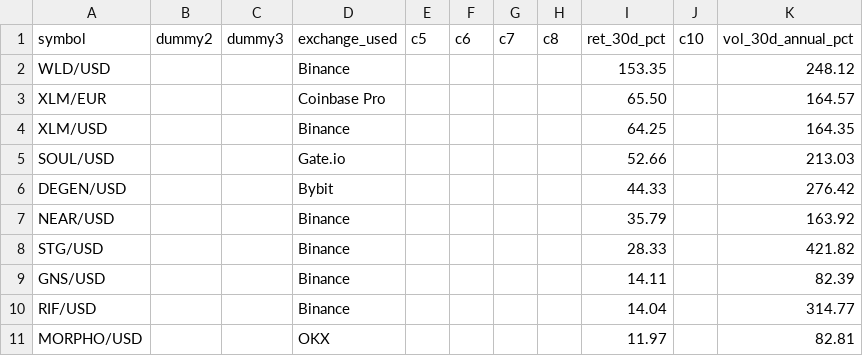
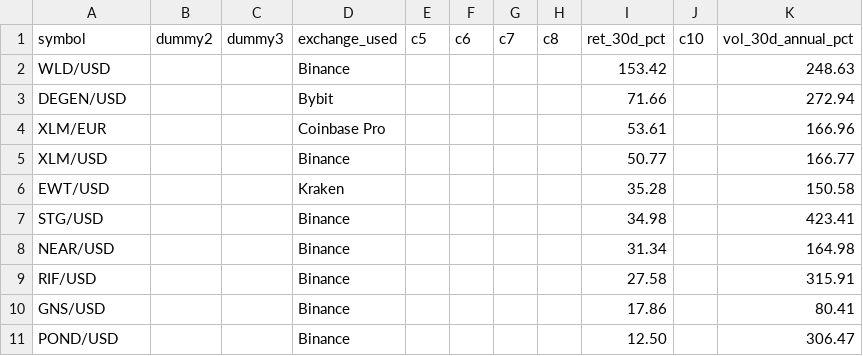
Before and after one commit to Bencode92/stock-analysis-platform, a CSV file: data/filtered/Top10_momentum.csv, drawn as a sheet.

```diff
--- a/data/filtered/Top10_momentum.csv
+++ b/data/filtered/Top10_momentum.csv
@@ -1,11 +1,11 @@
 symbol,dummy2,dummy3,exchange_used,c5,c6,c7,c8,ret_30d_pct,c10,vol_30d_annual_pct
-"WLD/USD","","","Binance","","","","","153.35","","248.12"
-"XLM/EUR","","","Coinbase Pro","","","","","65.50","","164.57"
-"XLM/USD","","","Binance","","","","","64.25","","164.35"
-"SOUL/USD","","","Gate.io","","","","","52.66","","213.03"
-"DEGEN/USD","","","Bybit","","","","","44.33","","276.42"
-"NEAR/USD","","","Binance","","","","","35.79","","163.92"
-"STG/USD","","","Binance","","","","","28.33","","421.82"
-"GNS/USD","","","Binance","","","","","14.11","","82.39"
-"RIF/USD","","","Binance","","","","","14.04","","314.77"
-"MORPHO/USD","","","OKX","","","","","11.97","","82.81"
+"WLD/USD","","","Binance","","","","","153.42","","248.63"
+"DEGEN/USD","","","Bybit","","","","","71.66","","272.94"
+"XLM/EUR","","","Coinbase Pro","","","","","53.61","","166.96"
+"XLM/USD","","","Binance","","","","","50.77","","166.77"
+"EWT/USD","","","Kraken","","","","","35.28","","150.58"
+"STG/USD","","","Binance","","","","","34.98","","423.41"
+"NEAR/USD","","","Binance","","","","","31.34","","164.98"
+"RIF/USD","","","Binance","","","","","27.58","","315.91"
+"GNS/USD","","","Binance","","","","","17.86","","80.41"
+"POND/USD","","","Binance","","","","","12.50","","306.47"
```
Also changed, not shown: data/filtered/Crypto_filtered_volatility.csv, data/filtered/Crypto_rejected_volatility.csv, 3 other files.
